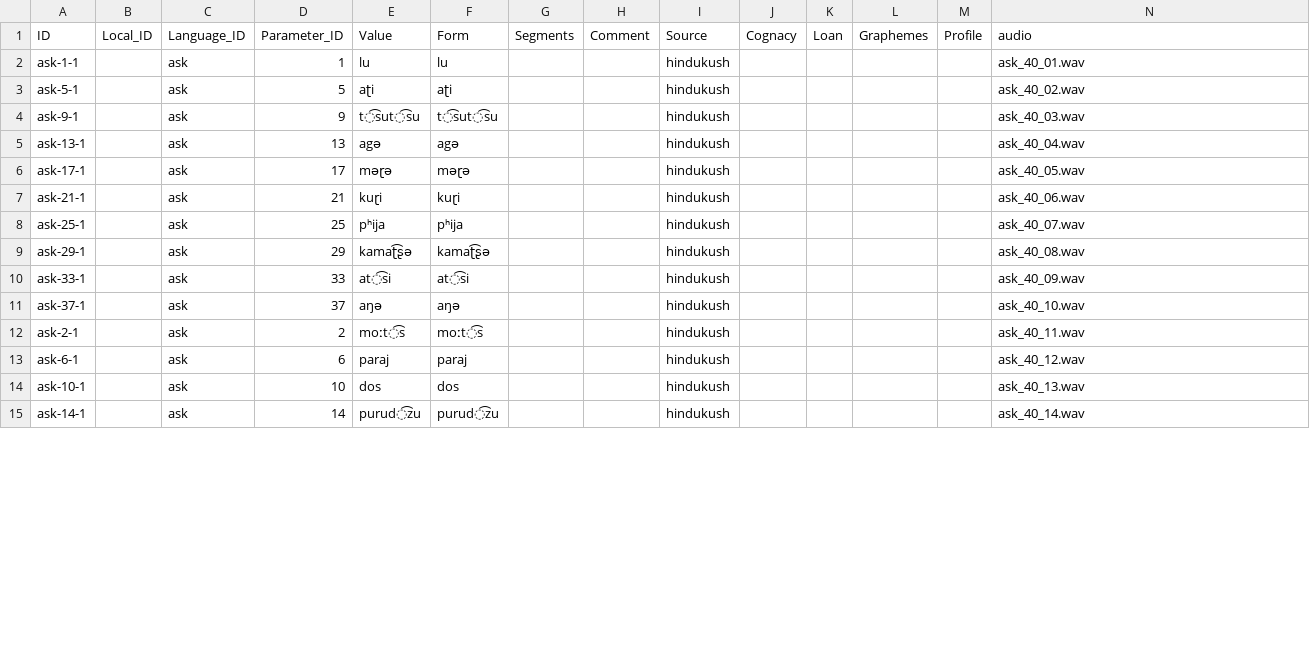
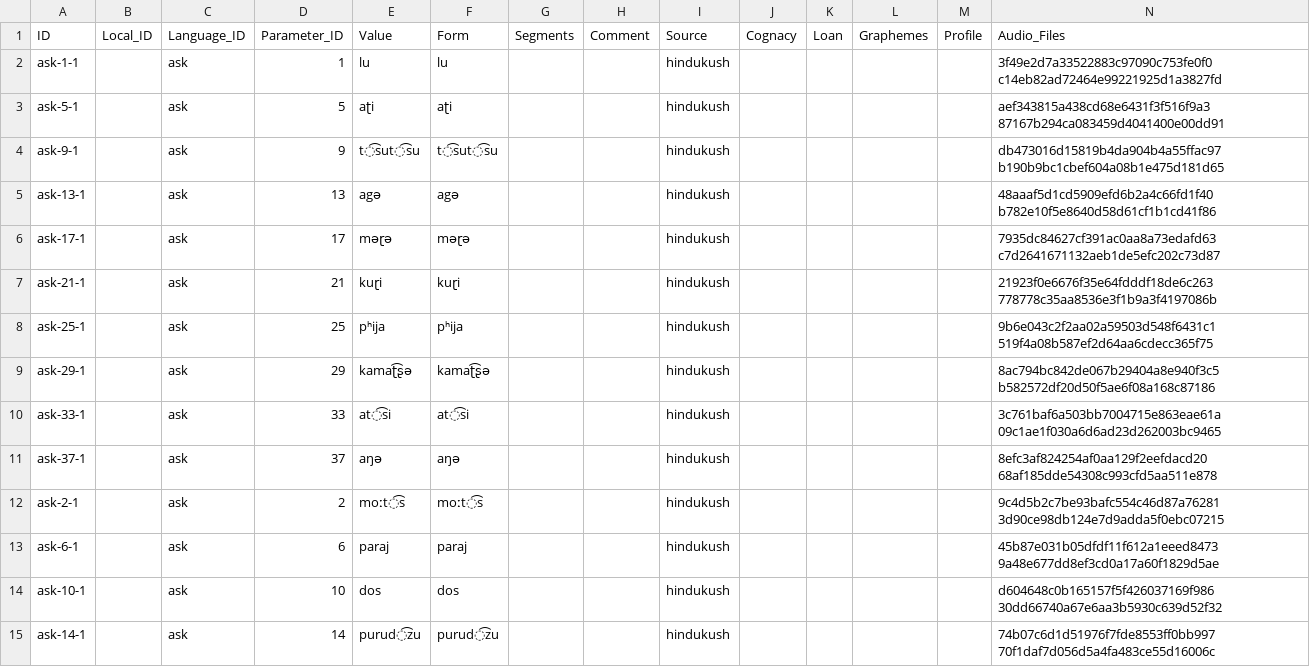
Before and after one commit to cldf-datasets/liljegrenhindukush, a CSV file: cldf/forms.csv, drawn as a sheet; only a part is shown; the diff covers the shown part only.

```diff
--- a/cldf/forms.csv
+++ b/cldf/forms.csv
@@ -1,15 +1,15 @@
-ID,Local_ID,Language_ID,Parameter_ID,Value,Form,Segments,Comment,Source,Cognacy,Loan,Graphemes,Profile,audio
-ask-1-1,,ask,1,lu,lu,,,hindukush,,,,,ask_40_01.wav
-ask-5-1,,ask,5,aʈi,aʈi,,,hindukush,,,,,ask_40_02.wav
-ask-9-1,,ask,9,t͡sut͡su,t͡sut͡su,,,hindukush,,,,,ask_40_03.wav
-ask-13-1,,ask,13,agə,agə,,,hindukush,,,,,ask_40_04.wav
-ask-17-1,,ask,17,məɽə,məɽə,,,hindukush,,,,,ask_40_05.wav
-ask-21-1,,ask,21,kuɽi,kuɽi,,,hindukush,,,,,ask_40_06.wav
-ask-25-1,,ask,25,pʰija,pʰija,,,hindukush,,,,,ask_40_07.wav
-ask-29-1,,ask,29,kamaʈ͡ʂə,kamaʈ͡ʂə,,,hindukush,,,,,ask_40_08.wav
-ask-33-1,,ask,33,at͡si,at͡si,,,hindukush,,,,,ask_40_09.wav
-ask-37-1,,ask,37,aŋə,aŋə,,,hindukush,,,,,ask_40_10.wav
-ask-2-1,,ask,2,moːt͡s,moːt͡s,,,hindukush,,,,,ask_40_11.wav
-ask-6-1,,ask,6,paraj,paraj,,,hindukush,,,,,ask_40_12.wav
-ask-10-1,,ask,10,dos,dos,,,hindukush,,,,,ask_40_13.wav
-ask-14-1,,ask,14,purud͡zu,purud͡zu,,,hindukush,,,,,ask_40_14.wav
+ID,Local_ID,Language_ID,Parameter_ID,Value,Form,Segments,Comment,Source,Cognacy,Loan,Graphemes,Profile,Audio_Files
+ask-1-1,,ask,1,lu,lu,,,hindukush,,,,,3f49e2d7a33522883c97090c753fe0f0 c14eb82ad72464e99221925d1a3827fd
+ask-5-1,,ask,5,aʈi,aʈi,,,hindukush,,,,,aef343815a438cd68e6431f3f516f9a3 87167b294ca083459d4041400e00dd91
+ask-9-1,,ask,9,t͡sut͡su,t͡sut͡su,,,hindukush,,,,,db473016d15819b4da904b4a55ffac97 b190b9bc1cbef604a08b1e475d181d65
+ask-13-1,,ask,13,agə,agə,,,hindukush,,,,,48aaaf5d1cd5909efd6b2a4c66fd1f40 b782e10f5e8640d58d61cf1b1cd41f86
+ask-17-1,,ask,17,məɽə,məɽə,,,hindukush,,,,,7935dc84627cf391ac0aa8a73edafd63 c7d2641671132aeb1de5efc202c73d87
+ask-21-1,,ask,21,kuɽi,kuɽi,,,hindukush,,,,,21923f0e6676f35e64fdddf18de6c263 778778c35aa8536e3f1b9a3f4197086b
+ask-25-1,,ask,25,pʰija,pʰija,,,hindukush,,,,,9b6e043c2f2aa02a59503d548f6431c1 519f4a08b587ef2d64aa6cdecc365f75
+ask-29-1,,ask,29,kamaʈ͡ʂə,kamaʈ͡ʂə,,,hindukush,,,,,8ac794bc842de067b29404a8e940f3c5 b582572df20d50f5ae6f08a168c87186
+ask-33-1,,ask,33,at͡si,at͡si,,,hindukush,,,,,3c761baf6a503bb7004715e863eae61a 09c1ae1f030a6d6ad23d262003bc9465
+ask-37-1,,ask,37,aŋə,aŋə,,,hindukush,,,,,8efc3af824254af0aa129f2eefdacd20 68af185dde54308c993cfd5aa511e878
+ask-2-1,,ask,2,moːt͡s,moːt͡s,,,hindukush,,,,,9c4d5b2c7be93bafc554c46d87a76281 3d90ce98db124e7d9adda5f0ebc07215
+ask-6-1,,ask,6,paraj,paraj,,,hindukush,,,,,45b87e031b05dfdf11f612a1eeed8473 9a48e677dd8ef3cd0a17a60f1829d5ae
+ask-10-1,,ask,10,dos,dos,,,hindukush,,,,,d604648c0b165157f5f426037169f986 30dd66740a67e6aa3b5930c639d52f32
+ask-14-1,,ask,14,purud͡zu,purud͡zu,,,hindukush,,,,,74b07c6d1d51976f7fde8553ff0bb997 70f1daf7d056d5a4fa483ce55d16006c
```
Also changed, not shown: 26 edited cells elsewhere in this file, cldf/features.csv, cldf/parameters.csv, 12 other files.
